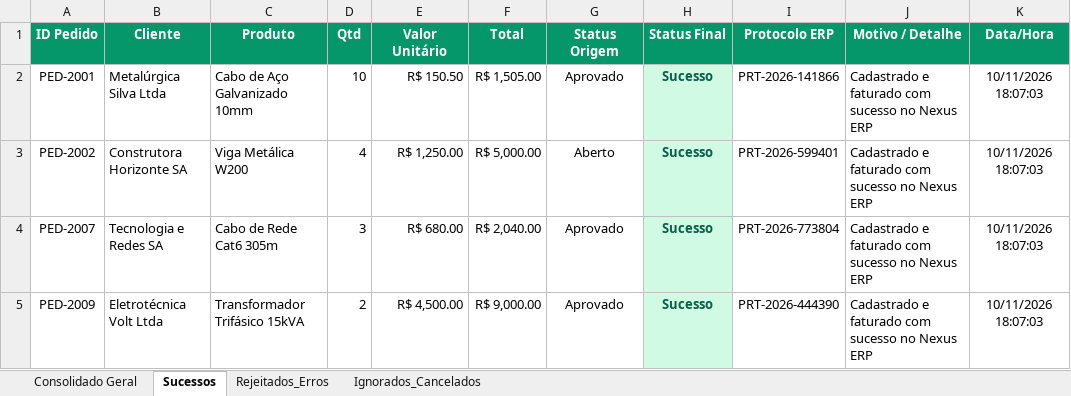
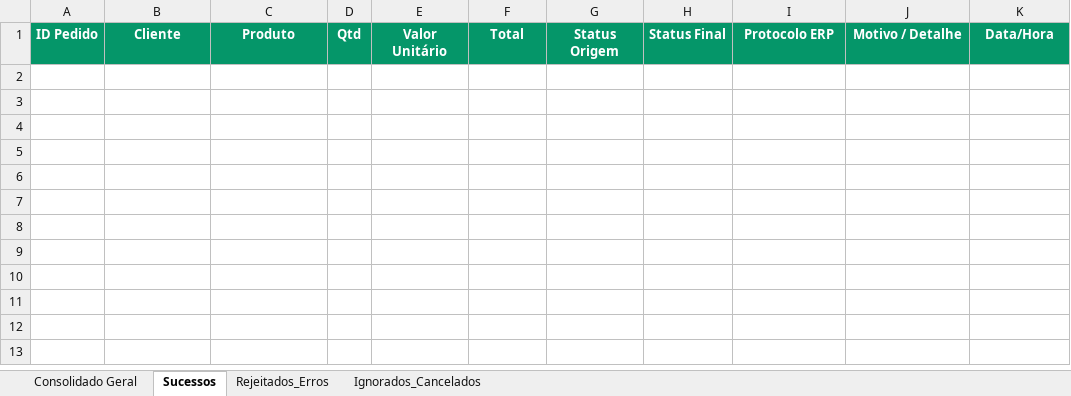
Before and after one commit to filipealvesr2019/Automacao_RPA_Processamento, an Excel workbook: Data/Output/Relatorio_Processamento.xlsx, sheet Sucessos, drawn as a sheet; values as stored, in another font and other column widths than the file's, no borders; the diff names each change by its address in the sheet, - before the commit and + after, or states it on an @@ line.

```diff
--- a/Data/Output/Relatorio_Processamento.xlsx (sheet Sucessos)
+++ b/Data/Output/Relatorio_Processamento.xlsx (sheet Sucessos)
-row 2: PED-2001 | Metalúrgica Silva Ltda | Cabo de Aço Galvanizado 10mm | 10 | R$ 150.50 | R$ 1,505.00 | Aprovado | Sucesso | PRT-2026-141866 | Cadastrado e faturado com sucesso no Nexus ERP | 10/11/2026 18:07:03
-row 3: PED-2002 | Construtora Horizonte SA | Viga Metálica W200 | 4 | R$ 1,250.00 | R$ 5,000.00 | Aberto | Sucesso | PRT-2026-599401 | Cadastrado e faturado com sucesso no Nexus ERP | 10/11/2026 18:07:03
-row 4: PED-2007 | Tecnologia e Redes SA | Cabo de Rede Cat6 305m | 3 | R$ 680.00 | R$ 2,040.00 | Aprovado | Sucesso | PRT-2026-773804 | Cadastrado e faturado com sucesso no Nexus ERP | 10/11/2026 18:07:03
-row 5: PED-2009 | Eletrotécnica Volt Ltda | Transformador Trifásico 15kVA | 2 | R$ 4,500.00 | R$ 9,000.00 | Aprovado | Sucesso | PRT-2026-444390 | Cadastrado e faturado com sucesso no Nexus ERP | 10/11/2026 18:07:03
```
Also changed, not shown: sheet Rejeitados_Erros, sheet Consolidado Geral, sheet Ignorados_Cancelados, 2 other files.
